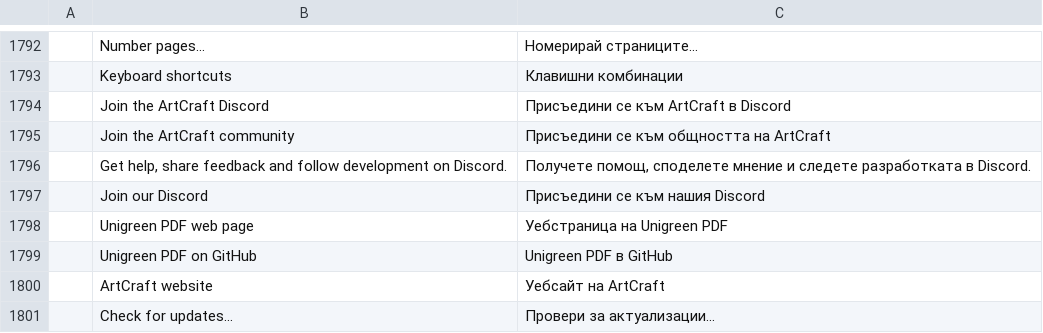
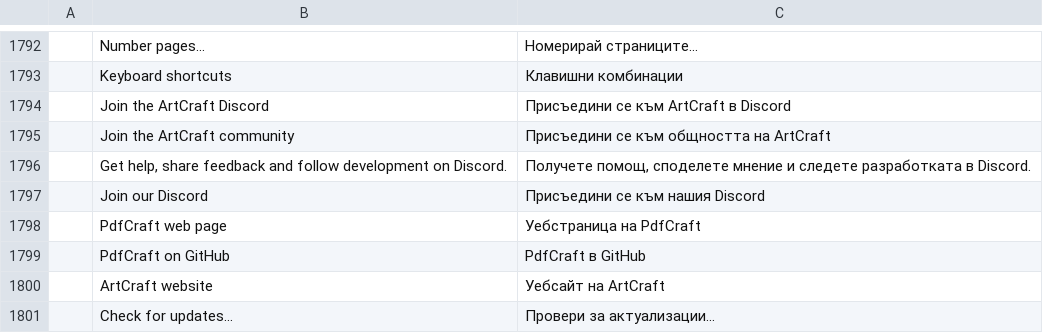
Before and after one commit to loobkaze-source/pdfcraft, a TSV file: crates/ui-egui/src/i18n/bg.tsv, drawn as a sheet; only a part is shown, gaps mark what is left out.

```diff
--- a/crates/ui-egui/src/i18n/bg.tsv
+++ b/crates/ui-egui/src/i18n/bg.tsv
@@ -1797,4 +1797,4 @@
 	Join our Discord	Присъедини се към нашия Discord
-	Unigreen PDF web page	Уебстраница на Unigreen PDF
-	Unigreen PDF on GitHub	Unigreen PDF в GitHub
+	PdfCraft web page	Уебстраница на PdfCraft
+	PdfCraft on GitHub	PdfCraft в GitHub
 	ArtCraft website	Уебсайт на ArtCraft
```
Also changed, not shown: crates/ui-egui/src/i18n/ar.tsv, crates/ui-egui/src/i18n/cs.tsv, 31 other files.
